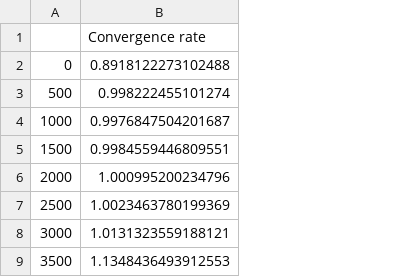
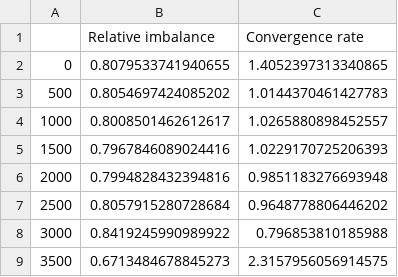
Before and after one commit to hydro-informatics/pythomac, a CSV file: example-simulation/convergence-rate.csv, drawn as a sheet; only a part is shown; removed rows and columns are numbered as before the commit, all else as after; the diff names each change by its address in the sheet, - before the commit and + after, or states it on an @@ line.

Commit message:
Major update with convergence formula correction

```diff
--- a/example-simulation/convergence-rate.csv
+++ b/example-simulation/convergence-rate.csv
-column B (Convergence rate), rows 2-9: 0.8918122273102488 | 0.998222455101274 | 0.9976847504201687 | 0.9984559446809551 | 1.000995200234796 | 1.0023463780199369 | 1.0131323559188121 | 1.1348436493912553
+column B (Relative imbalance), rows 2-9: 0.8079533741940655 | 0.8054697424085202 | 0.8008501462612617 | 0.7967846089024416 | 0.7994828432394816 | 0.8057915280728684 | 0.8419245990989922 | 0.6713484678845273
+column C (Convergence rate), rows 2-9: 1.4052397313340865 | 1.0144370461427783 | 1.0265880898452557 | 1.0229170725206393 | 0.9851183276693948 | 0.9648778806446202 | 0.796853810185988 | 2.3157956056914575
```
Also changed, not shown: 10 other files.
